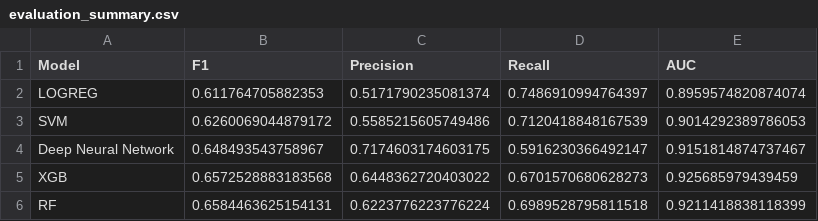
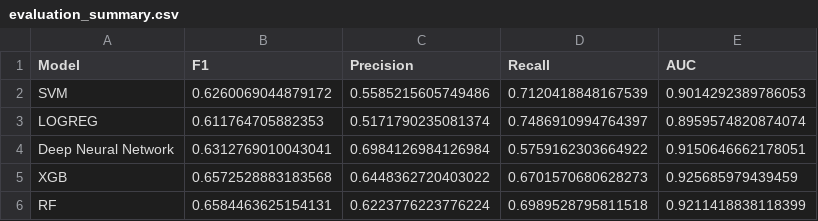
Before and after one commit to YanZ23/online-shopping-prediction, a CSV file: results/evaluation_summary.csv, drawn as a sheet.

```diff
--- a/results/evaluation_summary.csv
+++ b/results/evaluation_summary.csv
@@ -1,5 +1,5 @@
 Model,F1,Precision,Recall,AUC
+SVM,0.6260069044879172,0.5585215605749486,0.7120418848167539,0.9014292389786053
 LOGREG,0.611764705882353,0.5171790235081374,0.7486910994764397,0.8959574820874074
-SVM,0.6260069044879172,0.5585215605749486,0.7120418848167539,0.9014292389786053
-Deep Neural Network,0.648493543758967,0.7174603174603175,0.5916230366492147,0.9151814874737467
+Deep Neural Network,0.6312769010043041,0.6984126984126984,0.5759162303664922,0.9150646662178051
 XGB,0.6572528883183568,0.6448362720403022,0.6701570680628273,0.925685979439459
```
Also changed, not shown: 23 other files.
